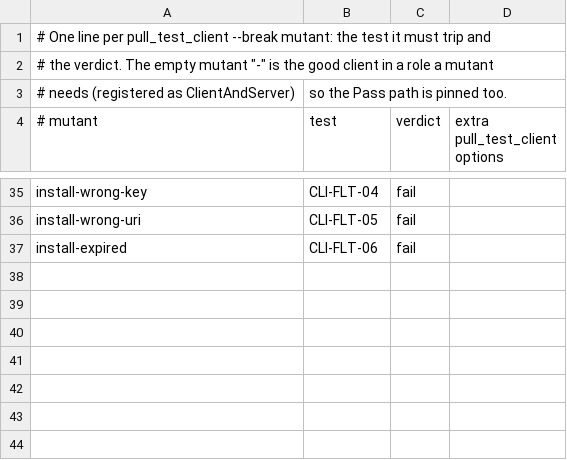
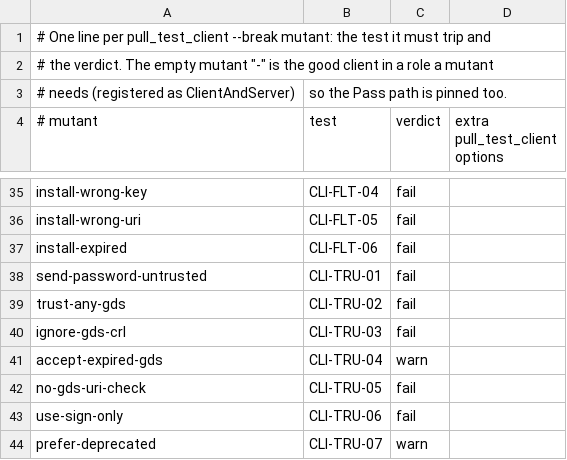
Before and after one commit to Eliasny/OpenGDS, a CSV file: tools/auditor/profile_client/expected/mutants.csv, drawn as a sheet; only a part is shown, gaps mark what is left out; the diff names each change by its address in the sheet, - before the commit and + after, or states it on an @@ line.

```diff
--- a/tools/auditor/profile_client/expected/mutants.csv
+++ b/tools/auditor/profile_client/expected/mutants.csv
+row 38: send-password-untrusted | CLI-TRU-01 | fail
+row 39: trust-any-gds | CLI-TRU-02 | fail
+row 40: ignore-gds-crl | CLI-TRU-03 | fail
+row 41: accept-expired-gds | CLI-TRU-04 | warn
+row 42: no-gds-uri-check | CLI-TRU-05 | fail
+row 43: use-sign-only | CLI-TRU-06 | fail
+row 44: prefer-deprecated | CLI-TRU-07 | warn
```
Also changed, not shown: tools/auditor/profile_client/expected/pull_test_client.csv, 10 other files.
